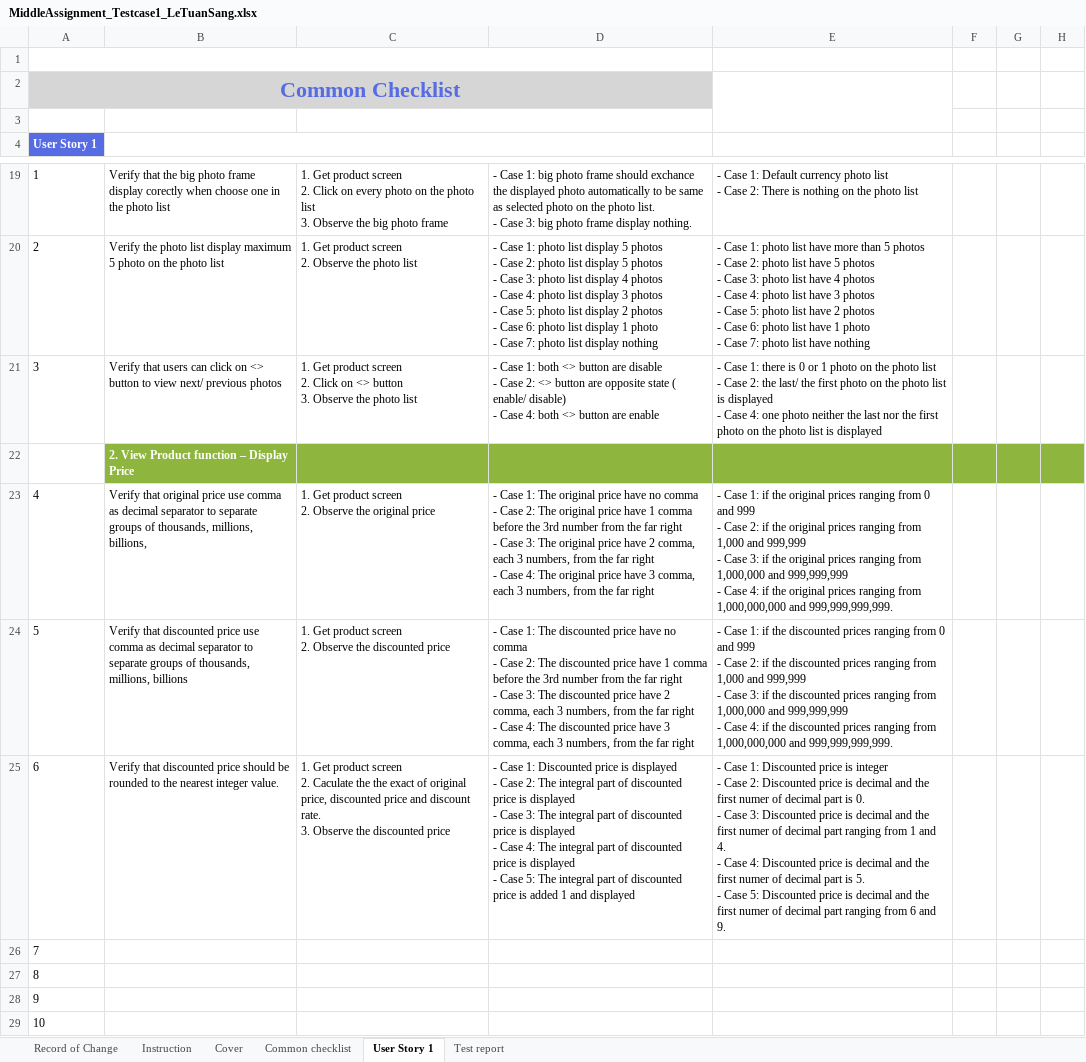
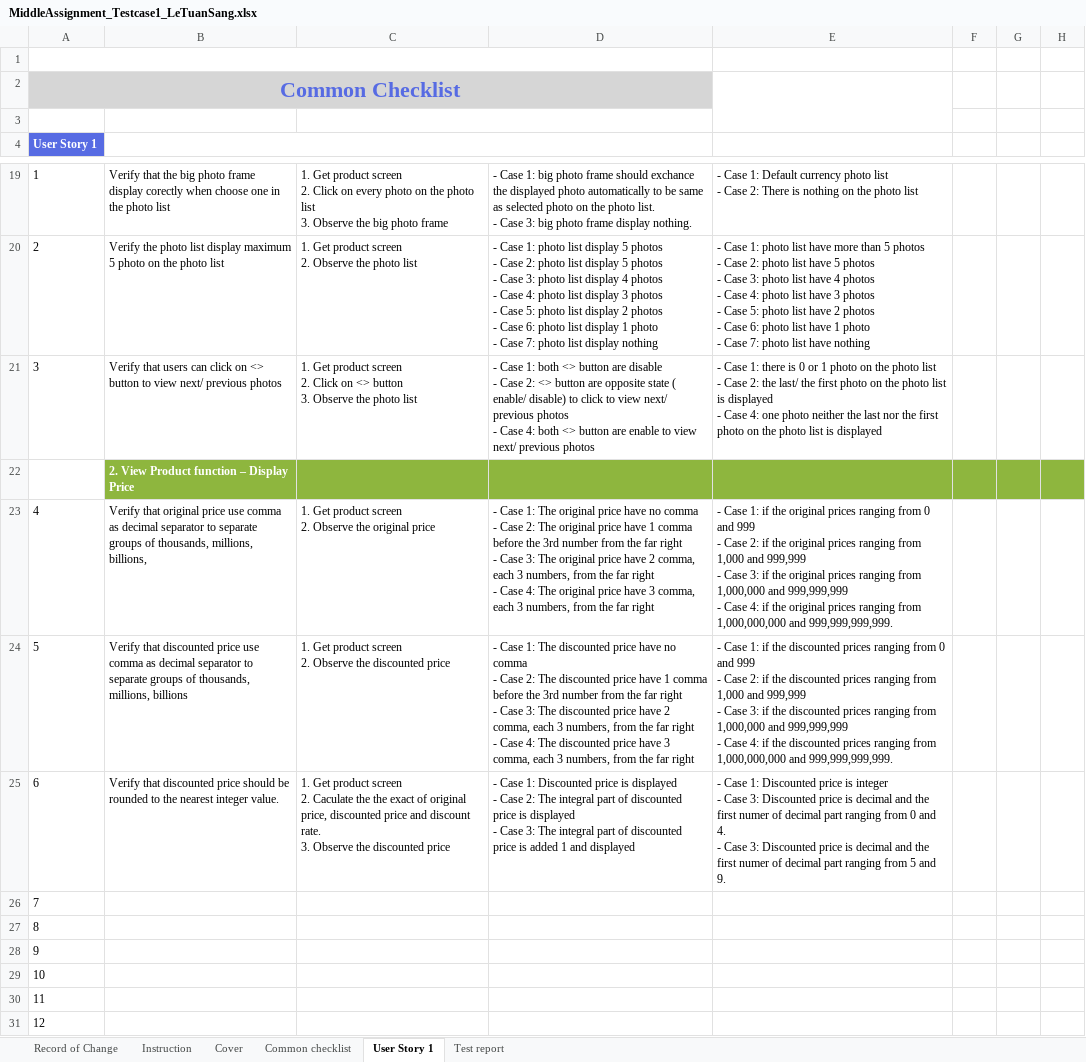
Before and after one commit to sangletuan198/NashTechHomeWork_LeTuanSang, an Excel workbook: MiddleAssignment_LeTuanSang/MiddleAssignment_Testcase1/MiddleAssignment_Testcase1_LeTuanSang.xlsx, sheet User Story 1, drawn as a sheet; only a part is shown, gaps mark what is left out; the shorter side is filled out with more unchanged rows; values as stored, in another font and other column widths than the file's, no borders; ↵ is a line break in a cell; the diff names each change by its address in the sheet, - before the commit and + after, or states it on an @@ line.

Commit message:
update testcase and test design

```diff
--- a/MiddleAssignment_LeTuanSang/MiddleAssignment_Testcase1/MiddleAssignment_Testcase1_LeTuanSang.xlsx (sheet User Story 1)
+++ b/MiddleAssignment_LeTuanSang/MiddleAssignment_Testcase1/MiddleAssignment_Testcase1_LeTuanSang.xlsx (sheet User Story 1)
-D21: …enable/ disable) ↵ - Case 4: both <> button are enable
+D21: …enable/ disable) to click to view next/ previous photos ↵ - Case 4: both <> button are enable to view next/ previous photos
-D25: …price is displayed ↵ - Case 4: The integral part of discounted price is displayed ↵ - Case 5: The integral part of discounted price is added 1…
+D25: …price is added 1…
-E25: …- Case 2: Discounted price is decimal and the first numer of decimal part is 0. ↵ - Case 3: Discounted price is decimal and the first numer of decimal part ranging from 1 and 4. ↵ - Case 4: Discounted price is decimal and the first numer of decimal part is 5. ↵ - Case 5: Discounted price is decimal and the first numer of decimal part ranging from 6 and 9.
+E25: …- Case 3: Discounted price is decimal and the first numer of decimal part ranging from 0 and 4. ↵ - Case 3: Discounted price is decimal and the first numer of decimal part ranging from 5 and 9.
```
Also changed, not shown: MiddleAssignment_LeTuanSang/MiddleAssignment_TestDesign1/MiddleAssignment_TestDesign1_LeTuanSang.xlsx.
